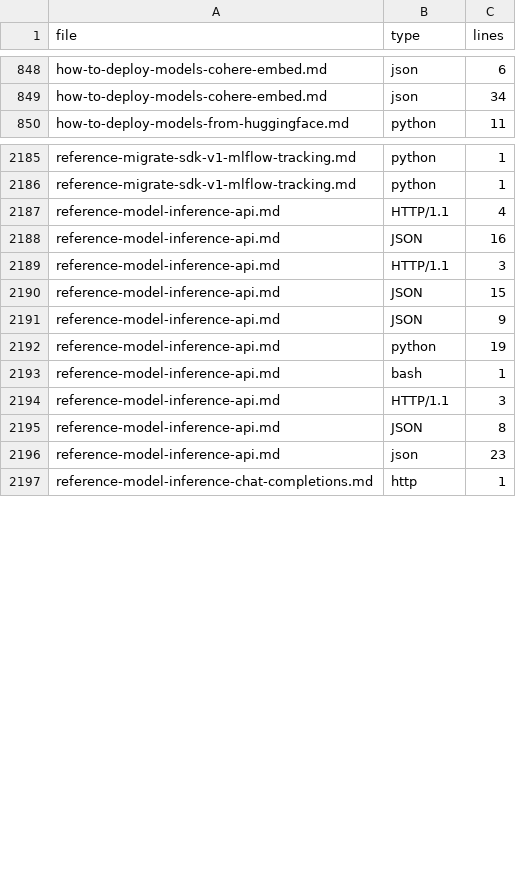
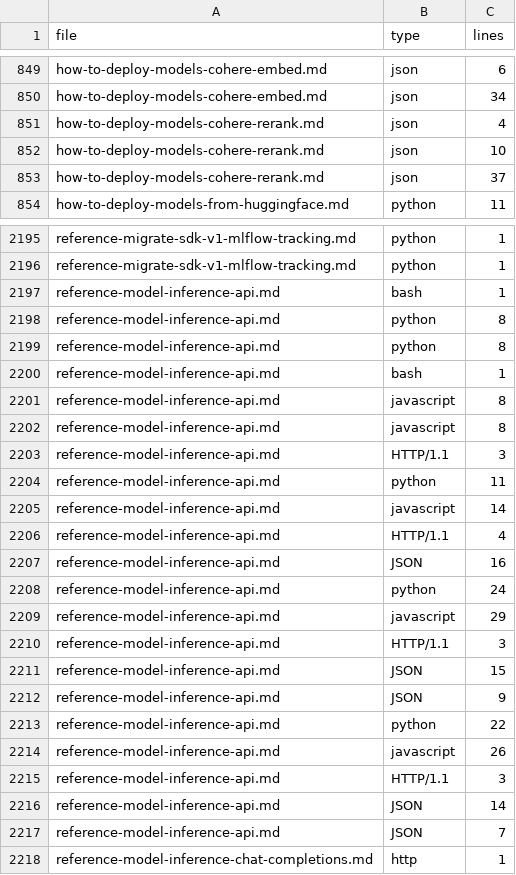
Before and after one commit to sdgilley/learn-tools, a CSV file: GitHub/code-counts-ml.csv, drawn as a sheet; only a part is shown, gaps mark what is left out; the diff covers the shown part only.

Commit message:
update counts/codeowners

```diff
--- a/GitHub/code-counts-ml.csv
+++ b/GitHub/code-counts-ml.csv
@@ -849,2 +850,5 @@ how-to-deploy-models-cohere-embed.md,json,6
 how-to-deploy-models-cohere-embed.md,json,34
+how-to-deploy-models-cohere-rerank.md,json,4
+how-to-deploy-models-cohere-rerank.md,json,10
+how-to-deploy-models-cohere-rerank.md,json,37
 how-to-deploy-models-from-huggingface.md,python,11
@@ -2186,4 +2196,15 @@ reference-migrate-sdk-v1-mlflow-tracking.md,python,1
 reference-migrate-sdk-v1-mlflow-tracking.md,python,1
+reference-model-inference-api.md,bash,1
+reference-model-inference-api.md,python,8
+reference-model-inference-api.md,python,8
+reference-model-inference-api.md,bash,1
+reference-model-inference-api.md,javascript,8
+reference-model-inference-api.md,javascript,8
+reference-model-inference-api.md,HTTP/1.1,3
+reference-model-inference-api.md,python,11
+reference-model-inference-api.md,javascript,14
 reference-model-inference-api.md,HTTP/1.1,4
 reference-model-inference-api.md,JSON,16
+reference-model-inference-api.md,python,24
+reference-model-inference-api.md,javascript,29
 reference-model-inference-api.md,HTTP/1.1,3
@@ -2191,7 +2212,7 @@ reference-model-inference-api.md,JSON,15
 reference-model-inference-api.md,JSON,9
-reference-model-inference-api.md,python,19
-reference-model-inference-api.md,bash,1
+reference-model-inference-api.md,python,22
+reference-model-inference-api.md,javascript,26
 reference-model-inference-api.md,HTTP/1.1,3
-reference-model-inference-api.md,JSON,8
-reference-model-inference-api.md,json,23
+reference-model-inference-api.md,JSON,14
+reference-model-inference-api.md,JSON,7
 reference-model-inference-chat-completions.md,http,1
```
Also changed, not shown: 19 added rows, 12 removed rows, 3 moved rows and 27 edited cells elsewhere in this file, GitHub/refs-found-ml.csv, 1 other file.
